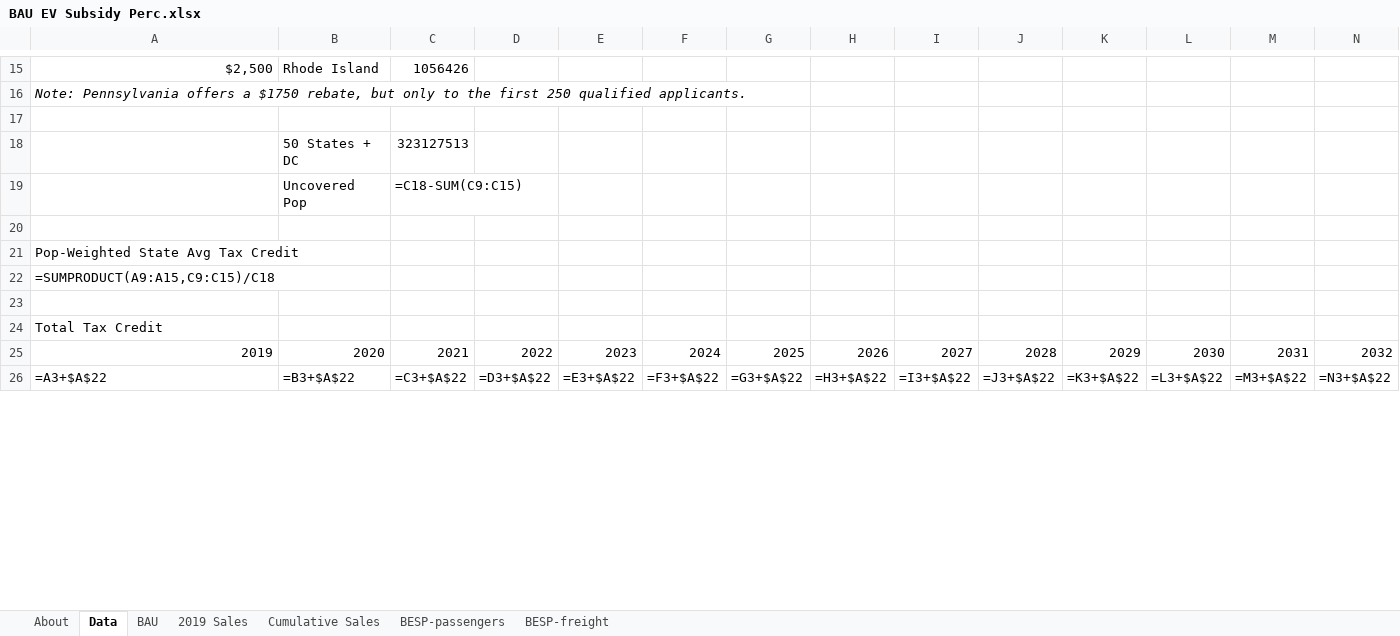
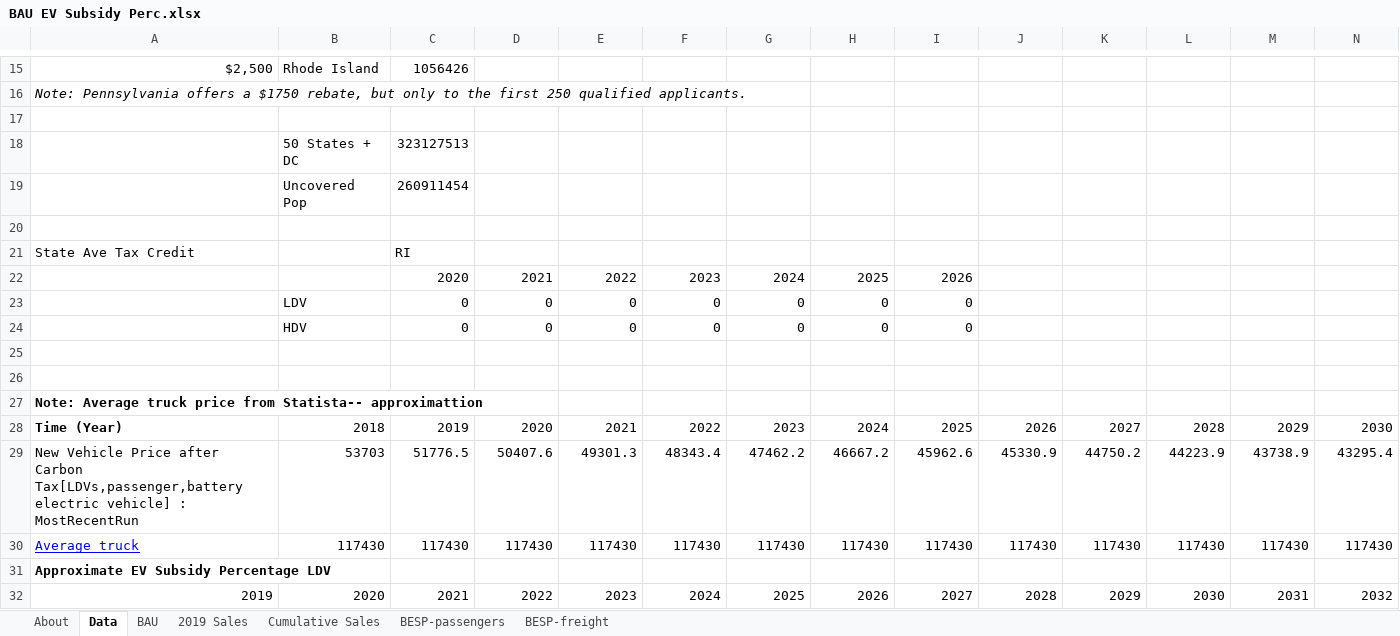
Before and after one commit to EnergyInnovation/eps-rhodeisland, an Excel workbook: InputData/trans/BESP/BAU EV Subsidy Perc.xlsx, sheet Data, drawn as a sheet; only a part is shown, gaps mark what is left out; values as stored, in another font and other column widths than the file's, no borders; formulas without a stored value are shown as written; removed rows and columns are numbered as before the commit, all else as after; rows hold the shown columns only; the diff covers the shown part only; the diff names each change by its address in the sheet, - before the commit and + after, or states it on an @@ line.

```diff
--- a/InputData/trans/BESP/BAU EV Subsidy Perc.xlsx (sheet Data)
+++ b/InputData/trans/BESP/BAU EV Subsidy Perc.xlsx (sheet Data)
-C19: =C18-SUM(C9:C15)
+C19: 260911454
-row 21: Pop-Weighted State Avg Tax Credit
-row 22: =SUMPRODUCT(A9:A15,C9:C15)/C18
+row 21: State Ave Tax Credit |  | RI
+row 22:  |  | 2020 | 2021 | 2022 | 2023 | 2024 | 2025 | 2026
+row 23:  | LDV | 0 | 0 | 0 | 0 | 0 | 0 | 0
+row 24:  | HDV | 0 | 0 | 0 | 0 | 0 | 0 | 0
+row 26: (empty)
-A27: Total Tax Credit
+A27: Note: Average truck price from Statista-- approximattion
-A27 bold: off
+A27 bold: on
+row 28: Time (Year) | 2018 | 2019 | 2020 | 2021 | 2022 | 2023 | 2024 | 2025 | 2026 | 2027 | 2028 | 2029 | 2030
+row 29: New Vehicle Price after Carbon Tax[LDVs,passenger,battery electric vehicle] : MostRecentRun | 53703 | 51776.5 | 50407.6 | 49301.3 | 48343.4 | 47462.2 | 46667.2 | 45962.6 | 45330.9 | 44750.2 | 44223.9 | 43738.9 | 43295.4
+row 30: Average truck | 117430 | 117430 | 117430 | 117430 | 117430 | 117430 | 117430 | 117430 | 117430 | 117430 | 117430 | 117430 | 117430
+row 31: Approximate EV Subsidy Percentage LDV
-row 26: =A3+$A$22 | =B3+$A$22 | =C3+$A$22 | =D3+$A$22 | =E3+$A$22 | =F3+$A$22 | =G3+$A$22 | =H3+$A$22 | =I3+$A$22 | =J3+$A$22 | =K3+$A$22 | =L3+$A$22 | =M3+$A$22 | =N3+$A$22
```
Also changed, not shown: 20 added rows, 5 removed rows, 34 edited cells and cell formats elsewhere in this sheet, sheet BAU, sheet BESP-passengers, sheet About, InputData/land/BLAPE/BAU LULUCF Anthro Pollutant Emis.xlsx, 18 other files.
